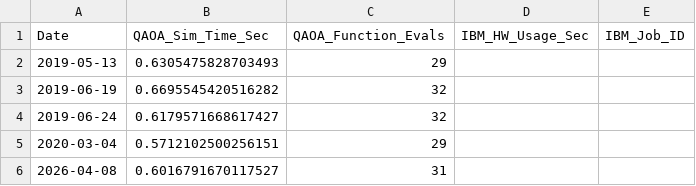
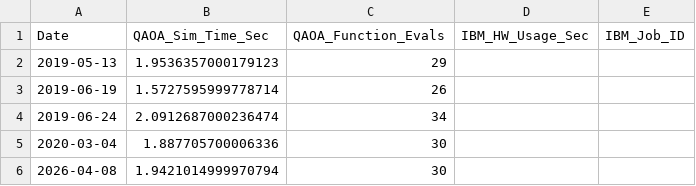
Before and after one commit to CKH1130/newsturacture, a CSV file: evaluation_efficiency_table.csv, drawn as a sheet.

```diff
--- a/evaluation_efficiency_table.csv
+++ b/evaluation_efficiency_table.csv
@@ -1,6 +1,6 @@
 Date,QAOA_Sim_Time_Sec,QAOA_Function_Evals,IBM_HW_Usage_Sec,IBM_Job_ID
-2019-05-13,0.6305475828703493,29,,
-2019-06-19,0.6695545420516282,32,,
-2019-06-24,0.6179571668617427,32,,
-2020-03-04,0.5712102500256151,29,,
-2026-04-08,0.6016791670117527,31,,
+2019-05-13,1.9536357000179123,29,,
+2019-06-19,1.5727595999778714,26,,
+2019-06-24,2.0912687000236474,34,,
+2020-03-04,1.887705700006336,30,,
+2026-04-08,1.9421014999970794,30,,
```
Also changed, not shown: evaluation_quality_table.csv, 19 other files.
